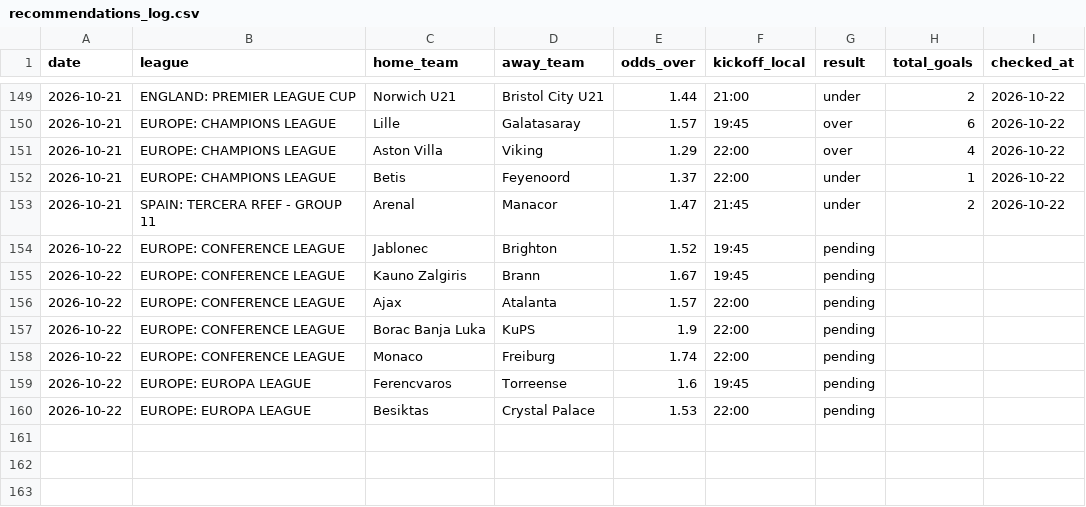
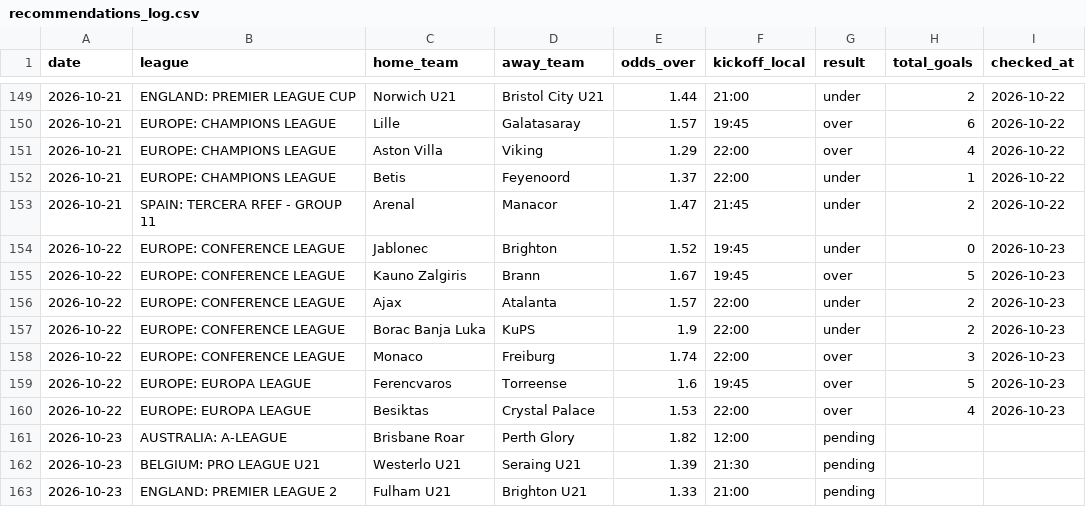
Before and after one commit to andrei0182/SuperBet, a CSV file: recommendations_log.csv, drawn as a sheet; only a part is shown, gaps mark what is left out.

```diff
--- a/recommendations_log.csv
+++ b/recommendations_log.csv
@@ -153,8 +153,11 @@ date,league,home_team,away_team,odds_over,kickoff_local,result,total_goals,check
 2026-10-21,SPAIN: TERCERA RFEF - GROUP 11,Arenal,Manacor,1.47,21:45,under,2,2026-10-22
-2026-10-22,EUROPE: CONFERENCE LEAGUE,Jablonec,Brighton,1.52,19:45,pending,,
-2026-10-22,EUROPE: CONFERENCE LEAGUE,Kauno Zalgiris,Brann,1.67,19:45,pending,,
-2026-10-22,EUROPE: CONFERENCE LEAGUE,Ajax,Atalanta,1.57,22:00,pending,,
-2026-10-22,EUROPE: CONFERENCE LEAGUE,Borac Banja Luka,KuPS,1.9,22:00,pending,,
-2026-10-22,EUROPE: CONFERENCE LEAGUE,Monaco,Freiburg,1.74,22:00,pending,,
-2026-10-22,EUROPE: EUROPA LEAGUE,Ferencvaros,Torreense,1.6,19:45,pending,,
-2026-10-22,EUROPE: EUROPA LEAGUE,Besiktas,Crystal Palace,1.53,22:00,pending,,
+2026-10-22,EUROPE: CONFERENCE LEAGUE,Jablonec,Brighton,1.52,19:45,under,0,2026-10-23
+2026-10-22,EUROPE: CONFERENCE LEAGUE,Kauno Zalgiris,Brann,1.67,19:45,over,5,2026-10-23
+2026-10-22,EUROPE: CONFERENCE LEAGUE,Ajax,Atalanta,1.57,22:00,under,2,2026-10-23
+2026-10-22,EUROPE: CONFERENCE LEAGUE,Borac Banja Luka,KuPS,1.9,22:00,under,2,2026-10-23
+2026-10-22,EUROPE: CONFERENCE LEAGUE,Monaco,Freiburg,1.74,22:00,over,3,2026-10-23
+2026-10-22,EUROPE: EUROPA LEAGUE,Ferencvaros,Torreense,1.6,19:45,over,5,2026-10-23
+2026-10-22,EUROPE: EUROPA LEAGUE,Besiktas,Crystal Palace,1.53,22:00,over,4,2026-10-23
+2026-10-23,AUSTRALIA: A-LEAGUE,Brisbane Roar,Perth Glory,1.82,12:00,pending,,
+2026-10-23,BELGIUM: PRO LEAGUE U21,Westerlo U21,Seraing U21,1.39,21:30,pending,,
+2026-10-23,ENGLAND: PREMIER LEAGUE 2,Fulham U21,Brighton U21,1.33,21:00,pending,,
```
Also changed, not shown: 1 other file.
